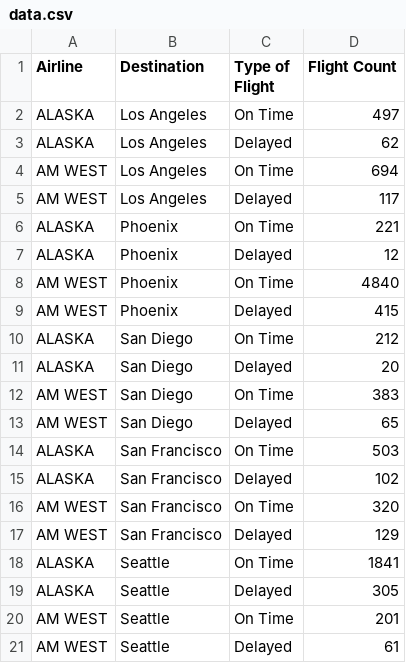
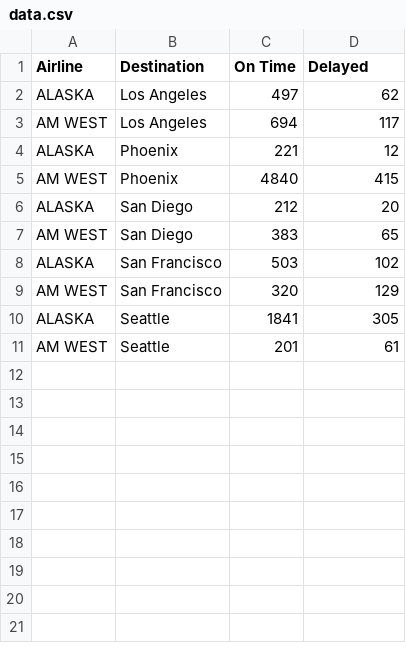
Before and after one commit to addsding/data607, a CSV file: assignment5/data.csv, drawn as a sheet.

Commit message:
update

```diff
--- a/assignment5/data.csv
+++ b/assignment5/data.csv
@@ -1,21 +1,11 @@
-Airline,Destination,Type of Flight,Flight Count
-ALASKA,Los Angeles,On Time,497
-ALASKA,Los Angeles,Delayed,62
-AM WEST,Los Angeles,On Time,694
-AM WEST,Los Angeles,Delayed,117
-ALASKA,Phoenix,On Time,221
-ALASKA,Phoenix,Delayed,12
-AM WEST,Phoenix,On Time,4840
-AM WEST,Phoenix,Delayed,415
-ALASKA,San Diego,On Time,212
-ALASKA,San Diego,Delayed,20
-AM WEST,San Diego,On Time,383
-AM WEST,San Diego,Delayed,65
-ALASKA,San Francisco,On Time,503
-ALASKA,San Francisco,Delayed,102
-AM WEST,San Francisco,On Time,320
-AM WEST,San Francisco,Delayed,129
-ALASKA,Seattle,On Time,1841
-ALASKA,Seattle,Delayed,305
-AM WEST,Seattle,On Time,201
-AM WEST,Seattle,Delayed,61
+Airline,Destination,On Time,Delayed
+ALASKA,Los Angeles,497,62
+AM WEST,Los Angeles,694,117
+ALASKA,Phoenix,221,12
+AM WEST,Phoenix,4840,415
+ALASKA,San Diego,212,20
+AM WEST,San Diego,383,65
+ALASKA,San Francisco,503,102
+AM WEST,San Francisco,320,129
+ALASKA,Seattle,1841,305
+AM WEST,Seattle,201,61
```
